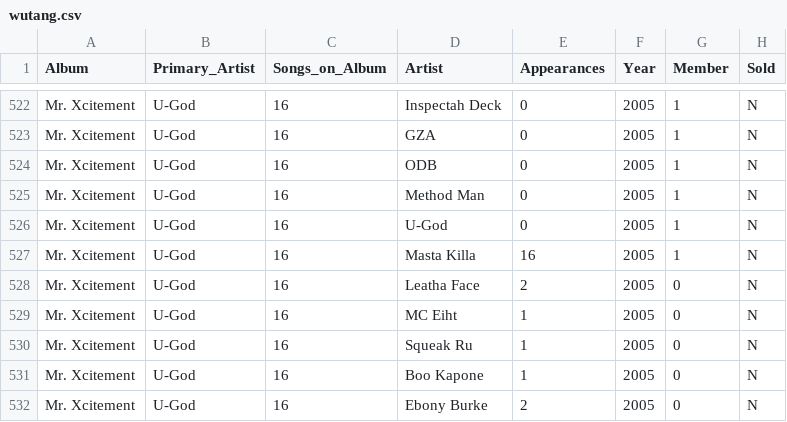
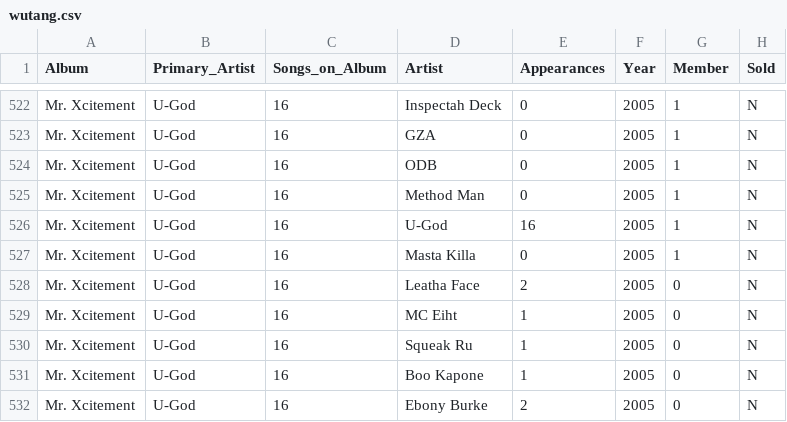
Before and after one commit to capstat/MSDA_620, a CSV file: data/wutang.csv, drawn as a sheet; only a part is shown, gaps mark what is left out.

Commit message:
Add files via upload

```diff
--- a/data/wutang.csv
+++ b/data/wutang.csv
@@ -525,4 +525,4 @@ Mr. Xcitement,U-God,16,ODB,0,2005,1,N
 Mr. Xcitement,U-God,16,Method Man,0,2005,1,N
-Mr. Xcitement,U-God,16,U-God,0,2005,1,N
-Mr. Xcitement,U-God,16,Masta Killa,16,2005,1,N
+Mr. Xcitement,U-God,16,U-God,16,2005,1,N
+Mr. Xcitement,U-God,16,Masta Killa,0,2005,1,N
 Mr. Xcitement,U-God,16,Leatha Face,2,2005,0,N
```
